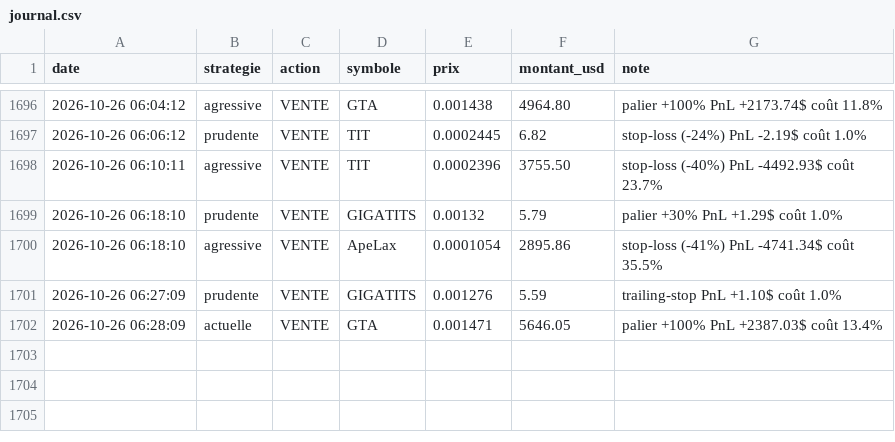
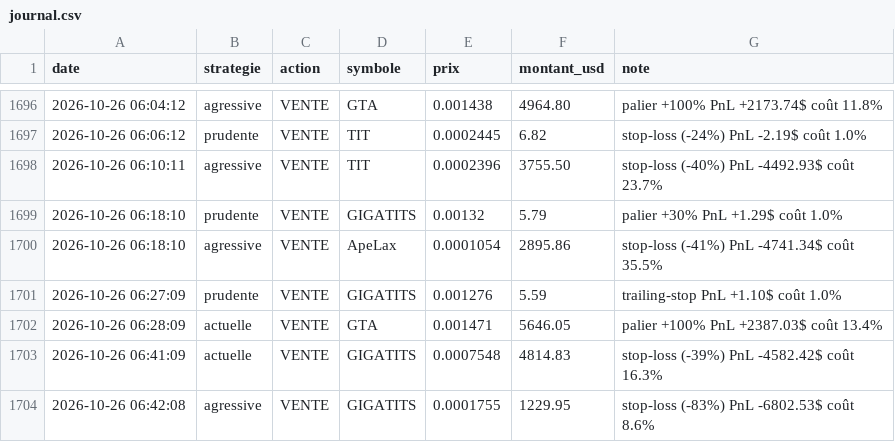
Before and after one commit to oshua888/memebot-, a CSV file: journal.csv, drawn as a sheet; only a part is shown, gaps mark what is left out.

```diff
--- a/journal.csv
+++ b/journal.csv
@@ -1702 +1702,3 @@ date,strategie,action,symbole,prix,montant_usd,note
 2026-10-26 06:28:09,actuelle,VENTE,GTA,0.001471,5646.05,palier +100% PnL +2387.03$ coût 13.4%
+2026-10-26 06:41:09,actuelle,VENTE,GIGATITS,0.0007548,4814.83,stop-loss (-39%) PnL -4582.42$ coût 16.3%
+2026-10-26 06:42:08,agressive,VENTE,GIGATITS,0.0001755,1229.95,stop-loss (-83%) PnL -6802.53$ coût 8.6%
```
Also changed, not shown: trades.csv, 4 other files.
